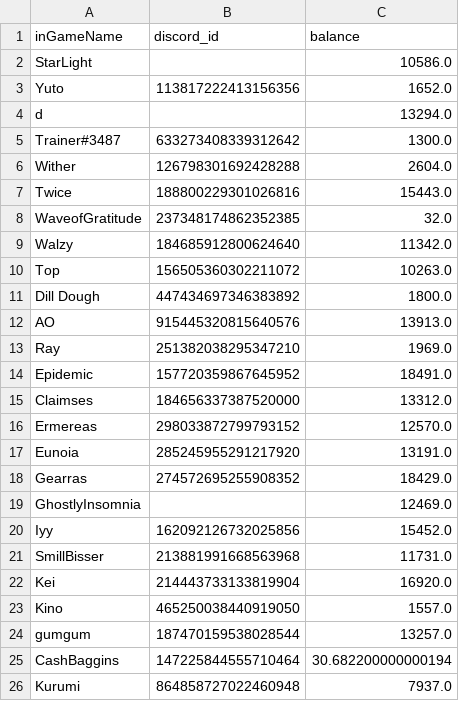
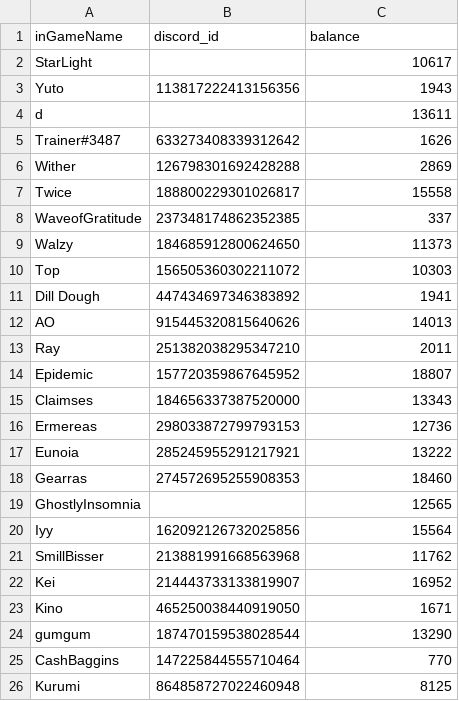
Before and after one commit to sdrawkcaBdeT/prettyDerbyClubAnalysis, a CSV file: market/crew_coins.csv, drawn as a sheet; only a part is shown; the diff covers the shown part only.

```diff
--- a/market/crew_coins.csv
+++ b/market/crew_coins.csv
@@ -1,26 +1,26 @@
 inGameName,discord_id,balance
-StarLight,,10586.0
-Yuto,113817222413156356,1652.0
-d,,13294.0
-Trainer#3487,633273408339312642,1300.0
-Wither,126798301692428288,2604.0
-Twice,188800229301026816,15443.0
-WaveofGratitude,237348174862352385,32.0
-Walzy,184685912800624640,11342.0
-Top,156505360302211072,10263.0
-Dill Dough,447434697346383892,1800.0
-AO,915445320815640576,13913.0
-Ray,251382038295347210,1969.0
-Epidemic,157720359867645952,18491.0
-Claimses,184656337387520000,13312.0
-Ermereas,298033872799793152,12570.0
-Eunoia,285245955291217920,13191.0
-Gearras,274572695255908352,18429.0
-GhostlyInsomnia,,12469.0
-Iyy,162092126732025856,15452.0
-SmillBisser,213881991668563968,11731.0
-Kei,214443733133819904,16920.0
-Kino,465250038440919050,1557.0
-gumgum,187470159538028544,13257.0
-CashBaggins,147225844555710464,30.682200000000194
-Kurumi,864858727022460948,7937.0
+StarLight,,10617
+Yuto,113817222413156356,1943
+d,,13611
+Trainer#3487,633273408339312642,1626
+Wither,126798301692428288,2869
+Twice,188800229301026817,15558
+WaveofGratitude,237348174862352385,337
+Walzy,184685912800624650,11373
+Top,156505360302211072,10303
+Dill Dough,447434697346383892,1941
+AO,915445320815640626,14013
+Ray,251382038295347210,2011
+Epidemic,157720359867645952,18807
+Claimses,184656337387520000,13343
+Ermereas,298033872799793153,12736
+Eunoia,285245955291217921,13222
+Gearras,274572695255908353,18460
+GhostlyInsomnia,,12565
+Iyy,162092126732025856,15564
+SmillBisser,213881991668563968,11762
+Kei,214443733133819907,16952
+Kino,465250038440919050,1671
+gumgum,187470159538028544,13290
+CashBaggins,147225844555710464,770
+Kurumi,864858727022460948,8125
```
Also changed, not shown: 6 edited cells elsewhere in this file, data_validation_errors.csv, market/exchange_tax_stash.csv, 16 other files.
